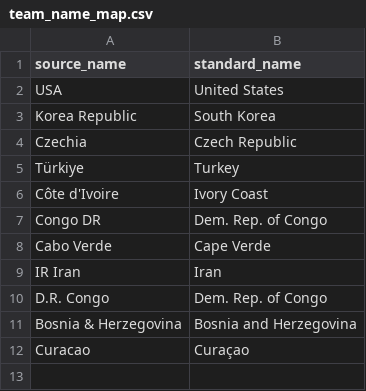
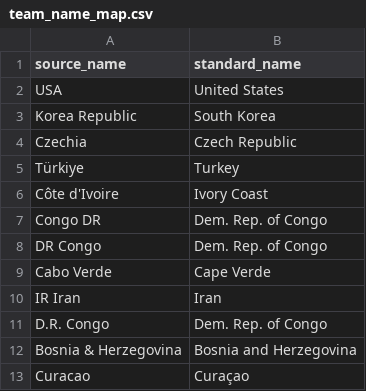
Before and after one commit to francisadebowale/Match-Outcome-Predictor, a CSV file: data/raw/team_name_map.csv, drawn as a sheet.

Commit message:
Clean team names

```diff
--- a/data/raw/team_name_map.csv
+++ b/data/raw/team_name_map.csv
@@ -7,2 +7,3 @@ Côte d'Ivoire,Ivory Coast
 Congo DR,Dem. Rep. of Congo
+DR Congo,Dem. Rep. of Congo
 Cabo Verde,Cape Verde
```
Also changed, not shown: 2 other files.
